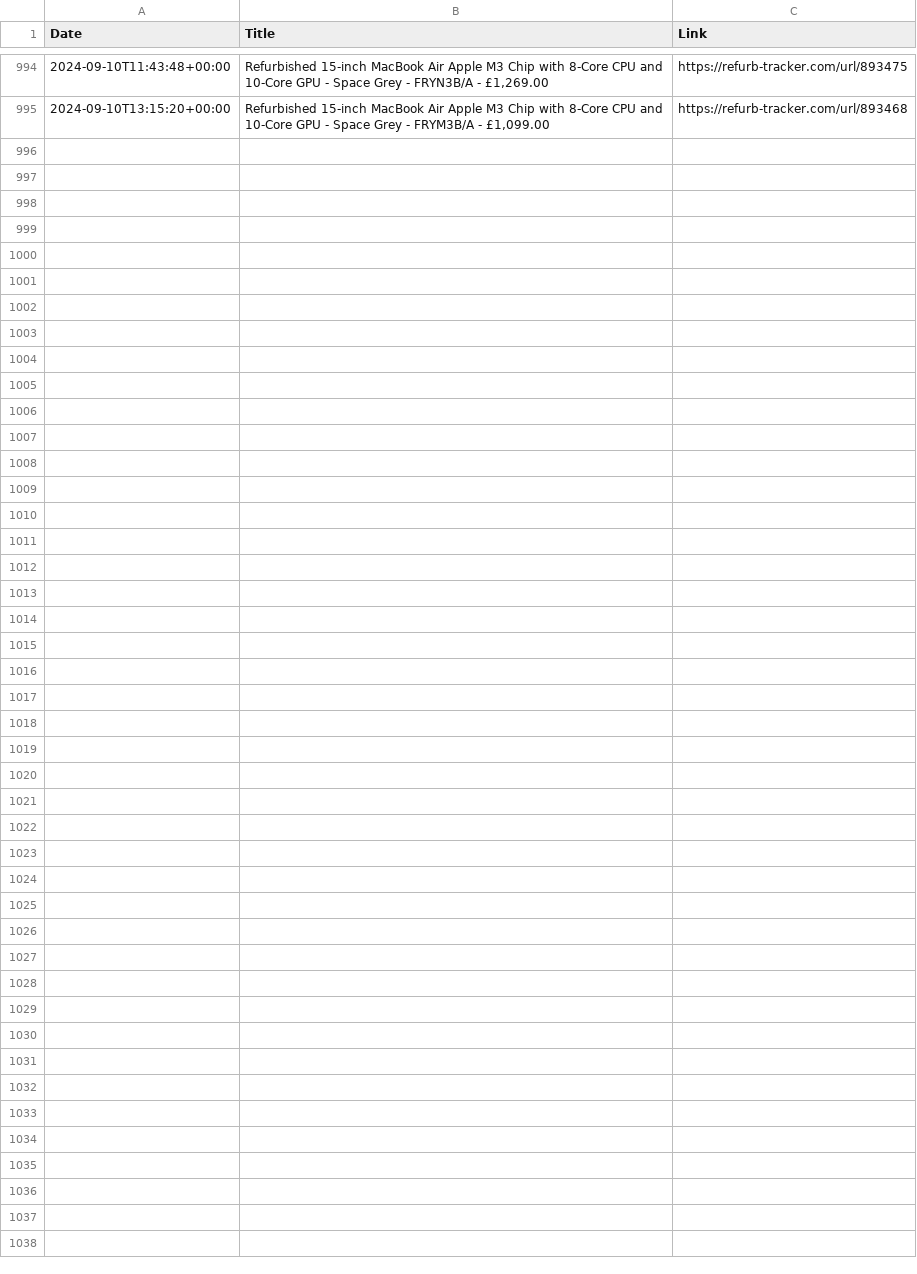
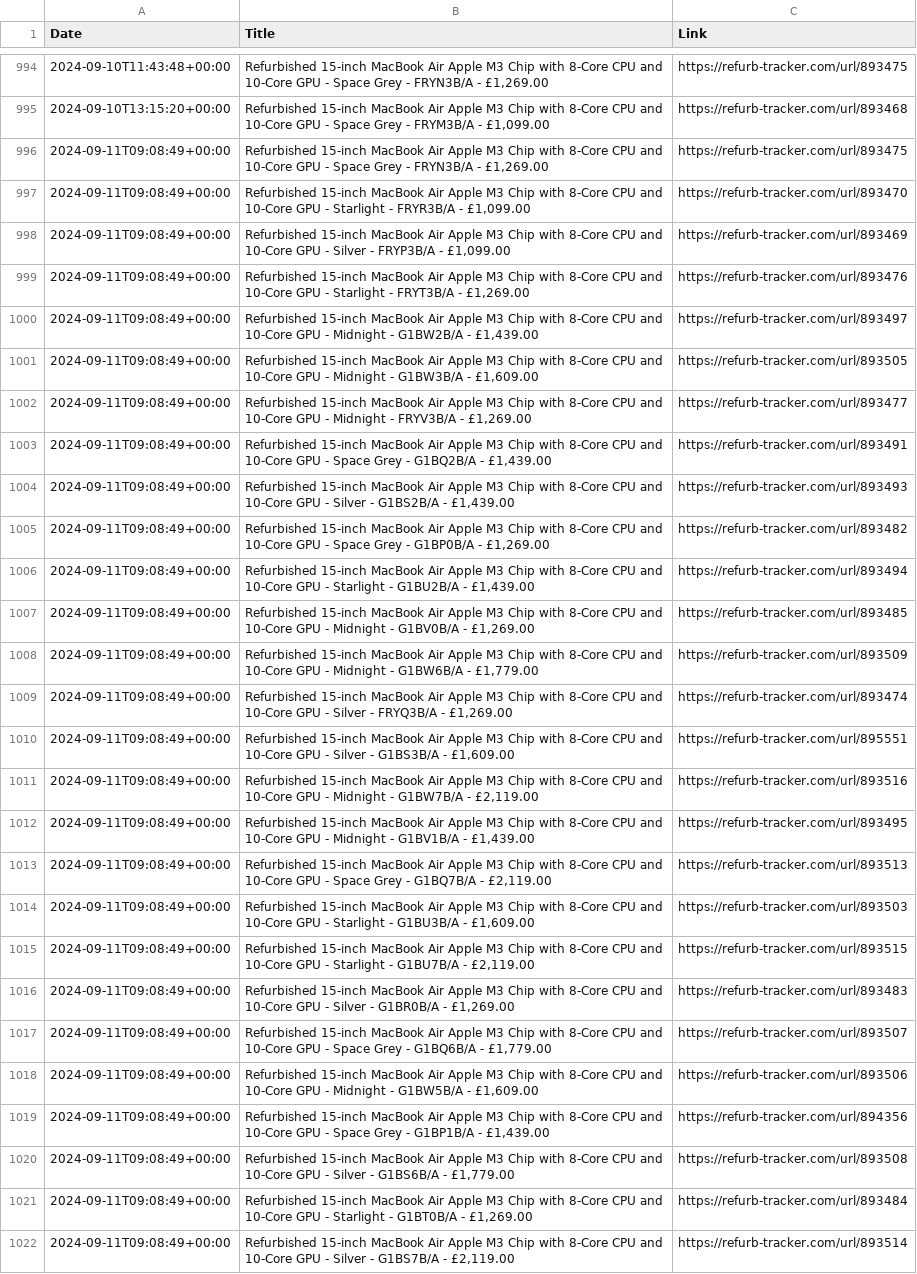
Before and after one commit to felconmar/refurb-tracker-history, a CSV file: data/uk/refurb_tracker_macbookair.csv, drawn as a sheet; only a part is shown, gaps mark what is left out; the diff names each change by its address in the sheet, - before the commit and + after, or states it on an @@ line.

```diff
--- a/data/uk/refurb_tracker_macbookair.csv
+++ b/data/uk/refurb_tracker_macbookair.csv
+row 996: 2024-09-11T09:08:49+00:00 | Refurbished 15-inch MacBook Air Apple M3 Chip with 8‑Core CPU and 10‑Core GPU - Space Grey - FRYN3B/A - £1,269.00 | https://refurb-tracker.com/url/893475
+row 997: 2024-09-11T09:08:49+00:00 | Refurbished 15-inch MacBook Air Apple M3 Chip with 8‑Core CPU and 10‑Core GPU - Starlight - FRYR3B/A - £1,099.00 | https://refurb-tracker.com/url/893470
+row 998: 2024-09-11T09:08:49+00:00 | Refurbished 15-inch MacBook Air Apple M3 Chip with 8‑Core CPU and 10‑Core GPU - Silver - FRYP3B/A - £1,099.00 | https://refurb-tracker.com/url/893469
+row 999: 2024-09-11T09:08:49+00:00 | Refurbished 15-inch MacBook Air Apple M3 Chip with 8‑Core CPU and 10‑Core GPU - Starlight - FRYT3B/A - £1,269.00 | https://refurb-tracker.com/url/893476
+row 1000: 2024-09-11T09:08:49+00:00 | Refurbished 15-inch MacBook Air Apple M3 Chip with 8‑Core CPU and 10‑Core GPU - Midnight - G1BW2B/A - £1,439.00 | https://refurb-tracker.com/url/893497
+row 1001: 2024-09-11T09:08:49+00:00 | Refurbished 15-inch MacBook Air Apple M3 Chip with 8‑Core CPU and 10‑Core GPU - Midnight - G1BW3B/A - £1,609.00 | https://refurb-tracker.com/url/893505
+row 1002: 2024-09-11T09:08:49+00:00 | Refurbished 15-inch MacBook Air Apple M3 Chip with 8‑Core CPU and 10‑Core GPU - Midnight - FRYV3B/A - £1,269.00 | https://refurb-tracker.com/url/893477
+row 1003: 2024-09-11T09:08:49+00:00 | Refurbished 15-inch MacBook Air Apple M3 Chip with 8‑Core CPU and 10‑Core GPU - Space Grey - G1BQ2B/A - £1,439.00 | https://refurb-tracker.com/url/893491
+row 1004: 2024-09-11T09:08:49+00:00 | Refurbished 15-inch MacBook Air Apple M3 Chip with 8‑Core CPU and 10‑Core GPU - Silver - G1BS2B/A - £1,439.00 | https://refurb-tracker.com/url/893493
+row 1005: 2024-09-11T09:08:49+00:00 | Refurbished 15-inch MacBook Air Apple M3 Chip with 8‑Core CPU and 10‑Core GPU - Space Grey - G1BP0B/A - £1,269.00 | https://refurb-tracker.com/url/893482
+row 1006: 2024-09-11T09:08:49+00:00 | Refurbished 15-inch MacBook Air Apple M3 Chip with 8‑Core CPU and 10‑Core GPU - Starlight - G1BU2B/A - £1,439.00 | https://refurb-tracker.com/url/893494
+row 1007: 2024-09-11T09:08:49+00:00 | Refurbished 15-inch MacBook Air Apple M3 Chip with 8‑Core CPU and 10‑Core GPU - Midnight - G1BV0B/A - £1,269.00 | https://refurb-tracker.com/url/893485
+row 1008: 2024-09-11T09:08:49+00:00 | Refurbished 15-inch MacBook Air Apple M3 Chip with 8‑Core CPU and 10‑Core GPU - Midnight - G1BW6B/A - £1,779.00 | https://refurb-tracker.com/url/893509
+row 1009: 2024-09-11T09:08:49+00:00 | Refurbished 15-inch MacBook Air Apple M3 Chip with 8‑Core CPU and 10‑Core GPU - Silver - FRYQ3B/A - £1,269.00 | https://refurb-tracker.com/url/893474
+row 1010: 2024-09-11T09:08:49+00:00 | Refurbished 15-inch MacBook Air Apple M3 Chip with 8‑Core CPU and 10‑Core GPU - Silver - G1BS3B/A - £1,609.00 | https://refurb-tracker.com/url/895551
+row 1011: 2024-09-11T09:08:49+00:00 | Refurbished 15-inch MacBook Air Apple M3 Chip with 8‑Core CPU and 10‑Core GPU - Midnight - G1BW7B/A - £2,119.00 | https://refurb-tracker.com/url/893516
+row 1012: 2024-09-11T09:08:49+00:00 | Refurbished 15-inch MacBook Air Apple M3 Chip with 8‑Core CPU and 10‑Core GPU - Midnight - G1BV1B/A - £1,439.00 | https://refurb-tracker.com/url/893495
+row 1013: 2024-09-11T09:08:49+00:00 | Refurbished 15-inch MacBook Air Apple M3 Chip with 8‑Core CPU and 10‑Core GPU - Space Grey - G1BQ7B/A - £2,119.00 | https://refurb-tracker.com/url/893513
+row 1014: 2024-09-11T09:08:49+00:00 | Refurbished 15-inch MacBook Air Apple M3 Chip with 8‑Core CPU and 10‑Core GPU - Starlight - G1BU3B/A - £1,609.00 | https://refurb-tracker.com/url/893503
+row 1015: 2024-09-11T09:08:49+00:00 | Refurbished 15-inch MacBook Air Apple M3 Chip with 8‑Core CPU and 10‑Core GPU - Starlight - G1BU7B/A - £2,119.00 | https://refurb-tracker.com/url/893515
+row 1016: 2024-09-11T09:08:49+00:00 | Refurbished 15-inch MacBook Air Apple M3 Chip with 8‑Core CPU and 10‑Core GPU - Silver - G1BR0B/A - £1,269.00 | https://refurb-tracker.com/url/893483
+row 1017: 2024-09-11T09:08:49+00:00 | Refurbished 15-inch MacBook Air Apple M3 Chip with 8‑Core CPU and 10‑Core GPU - Space Grey - G1BQ6B/A - £1,779.00 | https://refurb-tracker.com/url/893507
+row 1018: 2024-09-11T09:08:49+00:00 | Refurbished 15-inch MacBook Air Apple M3 Chip with 8‑Core CPU and 10‑Core GPU - Midnight - G1BW5B/A - £1,609.00 | https://refurb-tracker.com/url/893506
+row 1019: 2024-09-11T09:08:49+00:00 | Refurbished 15-inch MacBook Air Apple M3 Chip with 8‑Core CPU and 10‑Core GPU - Space Grey - G1BP1B/A - £1,439.00 | https://refurb-tracker.com/url/894356
+row 1020: 2024-09-11T09:08:49+00:00 | Refurbished 15-inch MacBook Air Apple M3 Chip with 8‑Core CPU and 10‑Core GPU - Silver - G1BS6B/A - £1,779.00 | https://refurb-tracker.com/url/893508
+row 1021: 2024-09-11T09:08:49+00:00 | Refurbished 15-inch MacBook Air Apple M3 Chip with 8‑Core CPU and 10‑Core GPU - Starlight - G1BT0B/A - £1,269.00 | https://refurb-tracker.com/url/893484
+row 1022: 2024-09-11T09:08:49+00:00 | Refurbished 15-inch MacBook Air Apple M3 Chip with 8‑Core CPU and 10‑Core GPU - Silver - G1BS7B/A - £2,119.00 | https://refurb-tracker.com/url/893514
```
Also changed, not shown: data/be/refurb_tracker_iphone.csv, data/es/refurb_tracker_iphone.csv, 14 other files.
